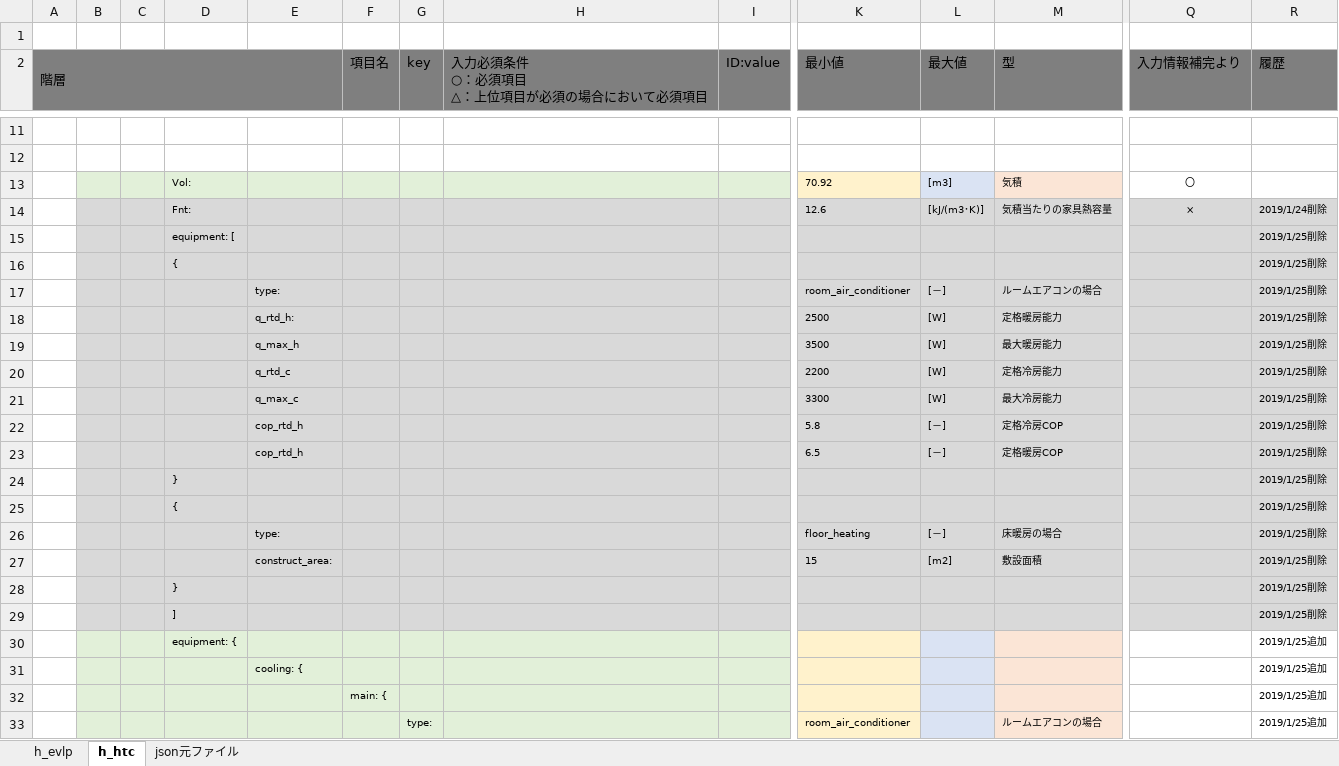
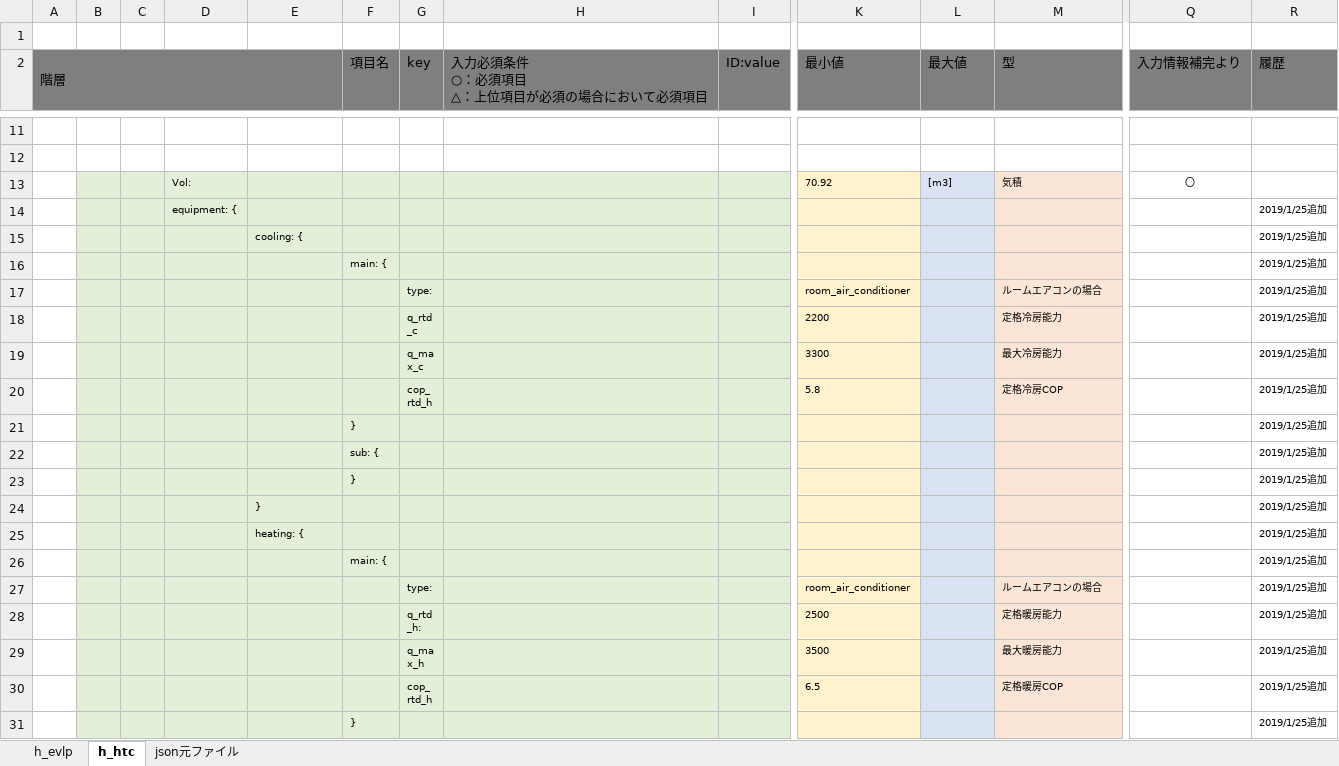
Before and after one commit to BRI-EES-House/heat_load_calc, an Excel workbook: input_data_spec.xlsx, sheet h_htc, drawn as a sheet; only a part is shown, gaps mark what is left out; the shorter side is filled out with more unchanged rows; values as stored, in another font and other column widths than the file's, no borders; rows hold the shown columns only; the diff names each change by its address in the sheet, - before the commit and + after, or states it on an @@ line.

```diff
--- a/input_data_spec.xlsx (sheet h_htc)
+++ b/input_data_spec.xlsx (sheet h_htc)
-row 14:  |  |  | Fnt: |  |  |  |  |  | 12.6 | [kJ/(m3･K)] | 気積当たりの家具熱容量 | × | 2019/1/24削除
-row 15:  |  |  | equipment: [ |  |  |  |  |  |  |  |  |  | 2019/1/25削除
-row 16:  |  |  | { |  |  |  |  |  |  |  |  |  | 2019/1/25削除
-row 17:  |  |  |  | type: |  |  |  |  | room_air_conditioner | [－] | ルームエアコンの場合 |  | 2019/1/25削除
-row 18:  |  |  |  | q_rtd_h: |  |  |  |  | 2500 | [W] | 定格暖房能力 |  | 2019/1/25削除
-row 19:  |  |  |  | q_max_h |  |  |  |  | 3500 | [W] | 最大暖房能力 |  | 2019/1/25削除
-row 20:  |  |  |  | q_rtd_c |  |  |  |  | 2200 | [W] | 定格冷房能力 |  | 2019/1/25削除
-row 21:  |  |  |  | q_max_c |  |  |  |  | 3300 | [W] | 最大冷房能力 |  | 2019/1/25削除
-row 22:  |  |  |  | cop_rtd_h |  |  |  |  | 5.8 | [－] | 定格冷房COP |  | 2019/1/25削除
-row 23:  |  |  |  | cop_rtd_h |  |  |  |  | 6.5 | [－] | 定格暖房COP |  | 2019/1/25削除
-row 24:  |  |  | } |  |  |  |  |  |  |  |  |  | 2019/1/25削除
-row 25:  |  |  | { |  |  |  |  |  |  |  |  |  | 2019/1/25削除
-row 26:  |  |  |  | type: |  |  |  |  | floor_heating | [－] | 床暖房の場合 |  | 2019/1/25削除
-row 27:  |  |  |  | construct_area: |  |  |  |  | 15 | [m2] | 敷設面積 |  | 2019/1/25削除
-row 28:  |  |  | } |  |  |  |  |  |  |  |  |  | 2019/1/25削除
-row 29:  |  |  | ] |  |  |  |  |  |  |  |  |  | 2019/1/25削除
```
Also changed, not shown: sheet h_evlp, 1 other file.
